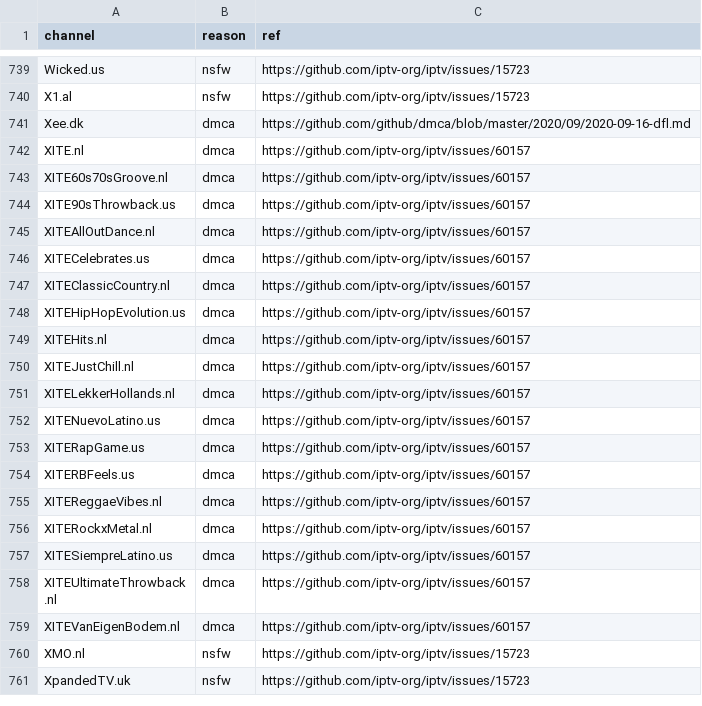
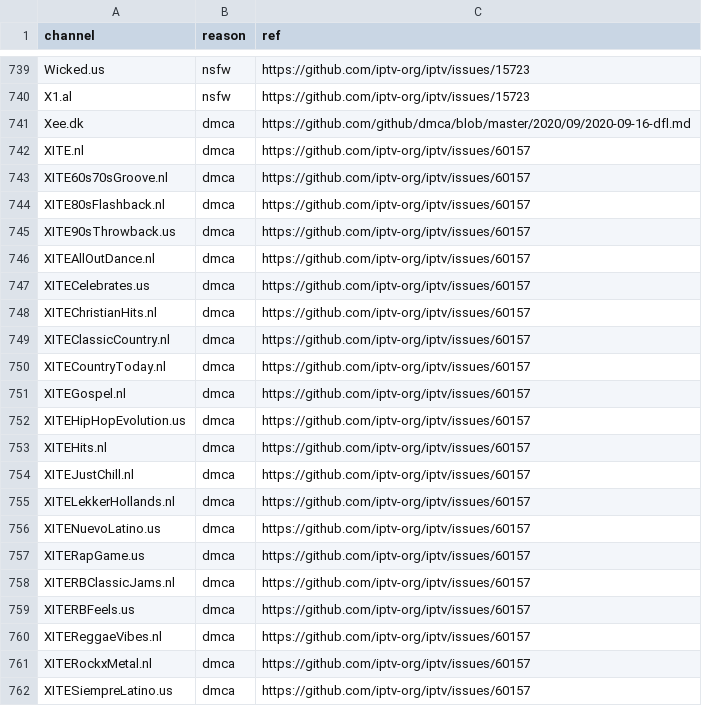
Before and after one commit to iptv-org/database, a CSV file: data/blocklist.csv, drawn as a sheet; only a part is shown, gaps mark what is left out; the shorter side is filled out with more unchanged rows; the diff names each change by its address in the sheet, - before the commit and + after, or states it on an @@ line.

Commit message:
Update blocklist.csv

```diff
--- a/data/blocklist.csv
+++ b/data/blocklist.csv
+row 744: XITE80sFlashback.nl | dmca | https://github.com/iptv-org/iptv/issues/60157
+row 748: XITEChristianHits.nl | dmca | https://github.com/iptv-org/iptv/issues/60157
+row 750: XITECountryToday.nl | dmca | https://github.com/iptv-org/iptv/issues/60157
+row 751: XITEGospel.nl | dmca | https://github.com/iptv-org/iptv/issues/60157
+row 758: XITERBClassicJams.nl | dmca | https://github.com/iptv-org/iptv/issues/60157
```
